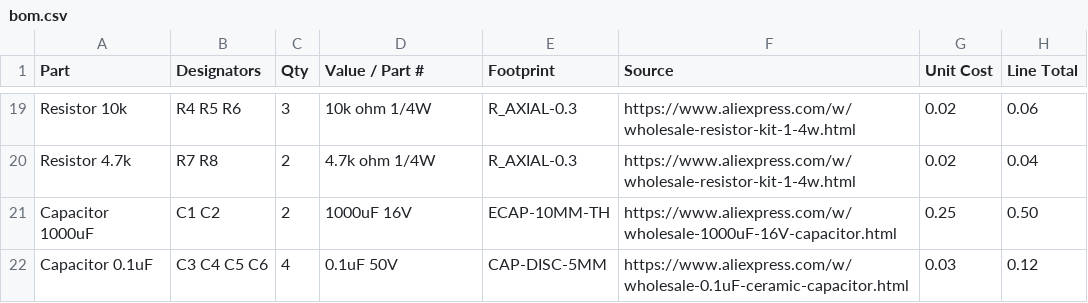
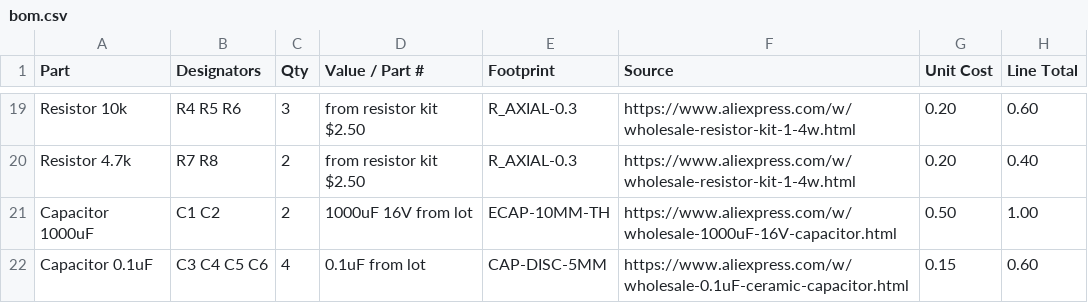
Before and after one commit to nadellasripad11/buddy, a CSV file: hardware/exports/bom.csv, drawn as a sheet; only a part is shown, gaps mark what is left out; the diff covers the shown part only; the diff names each change by its address in the sheet, - before the commit and + after, or states it on an @@ line.

```diff
--- a/hardware/exports/bom.csv
+++ b/hardware/exports/bom.csv
-D19 (Value / Part #): 10k ohm 1/4W
+D19 (Value / Part #): from resistor kit $2.50
-G19:G20 (Unit Cost): 0.02
+G19:G20 (Unit Cost): 0.20
-H19 (Line Total): 0.06
+H19 (Line Total): 0.60
-D20 (Value / Part #): 4.7k ohm 1/4W
+D20 (Value / Part #): from resistor kit $2.50
-H20 (Line Total): 0.04
+H20 (Line Total): 0.40
-D21 (Value / Part #): 1000uF 16V
+D21 (Value / Part #): 1000uF 16V from lot
-G21 (Unit Cost): 0.25
+G21 (Unit Cost): 0.50
-H21 (Line Total): 0.50
+H21 (Line Total): 1.00
-D22 (Value / Part #): 0.1uF 50V
+D22 (Value / Part #): 0.1uF from lot
-G22 (Unit Cost): 0.03
+G22 (Unit Cost): 0.15
-H22 (Line Total): 0.12
+H22 (Line Total): 0.60
```
Also changed, not shown: 45 edited cells elsewhere in this file.
